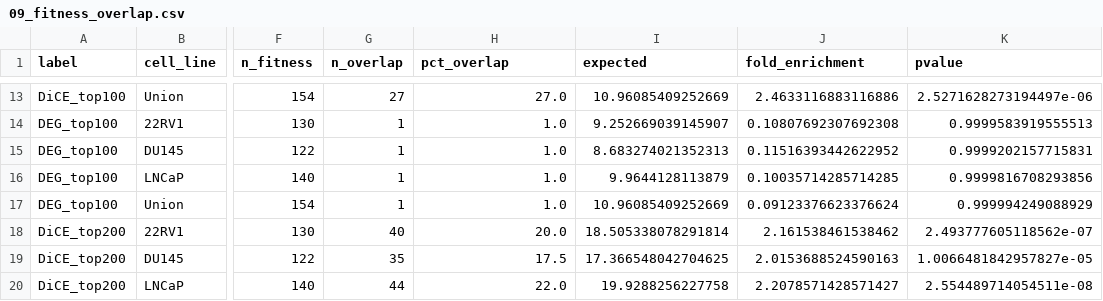
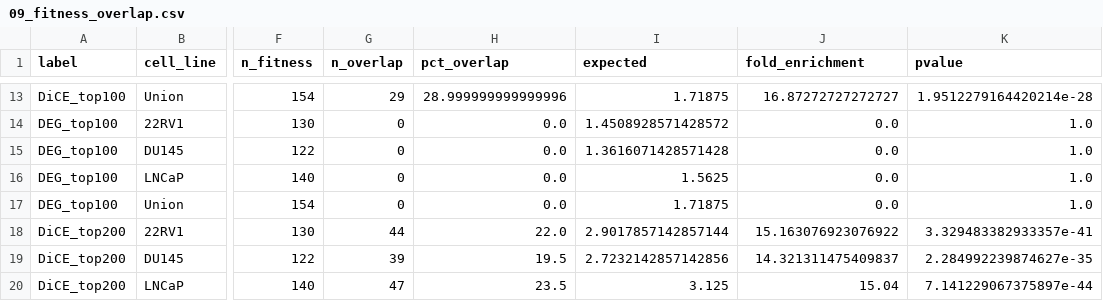
Before and after one commit to murugnn/DICE-Flow, a CSV file: data/results/validation/tables/09_fitness_overlap.csv, drawn as a sheet; only a part is shown, gaps mark what is left out; the diff covers the shown part only; the diff names each change by its address in the sheet, - before the commit and + after, or states it on an @@ line.

```diff
--- a/data/results/validation/tables/09_fitness_overlap.csv
+++ b/data/results/validation/tables/09_fitness_overlap.csv
-G13 (n_overlap): 27
+G13 (n_overlap): 29
-H13 (pct_overlap): 27.0
+H13 (pct_overlap): 28.999999999999996
-I13 (expected): 10.96085409252669
+I13 (expected): 1.71875
-J13 (fold_enrichment): 2.4633116883116886
+J13 (fold_enrichment): 16.87272727272727
-K13 (pvalue): 2.5271628273194497e-06
+K13 (pvalue): 1.9512279164420214e-28
-G14:G17 (n_overlap): 1
+G14:G17 (n_overlap): 0
-H14:H17 (pct_overlap): 1.0
+H14:H17 (pct_overlap): 0.0
-I14 (expected): 9.252669039145907
+I14 (expected): 1.4508928571428572
-J14 (fold_enrichment): 0.10807692307692308
+J14 (fold_enrichment): 0.0
-K14 (pvalue): 0.9999583919555513
+K14 (pvalue): 1.0
-I15 (expected): 8.683274021352313
+I15 (expected): 1.3616071428571428
-J15 (fold_enrichment): 0.11516393442622952
+J15 (fold_enrichment): 0.0
-K15 (pvalue): 0.9999202157715831
+K15 (pvalue): 1.0
-I16 (expected): 9.9644128113879
+I16 (expected): 1.5625
-J16 (fold_enrichment): 0.10035714285714285
+J16 (fold_enrichment): 0.0
-K16 (pvalue): 0.9999816708293856
+K16 (pvalue): 1.0
-I17 (expected): 10.96085409252669
+I17 (expected): 1.71875
-J17 (fold_enrichment): 0.09123376623376624
+J17 (fold_enrichment): 0.0
-K17 (pvalue): 0.999994249088929
+K17 (pvalue): 1.0
-G18 (n_overlap): 40
+G18 (n_overlap): 44
-H18 (pct_overlap): 20.0
+H18 (pct_overlap): 22.0
-I18 (expected): 18.505338078291814
+I18 (expected): 2.9017857142857144
-J18 (fold_enrichment): 2.161538461538462
+J18 (fold_enrichment): 15.163076923076922
-K18 (pvalue): 2.493777605118562e-07
+K18 (pvalue): 3.329483382933357e-41
-G19 (n_overlap): 35
+G19 (n_overlap): 39
-H19 (pct_overlap): 17.5
+H19 (pct_overlap): 19.5
-I19 (expected): 17.366548042704625
+I19 (expected): 2.7232142857142856
-J19 (fold_enrichment): 2.0153688524590163
+J19 (fold_enrichment): 14.321311475409837
-K19 (pvalue): 1.0066481842957827e-05
+K19 (pvalue): 2.284992239874627e-35
-G20 (n_overlap): 44
+G20 (n_overlap): 47
-H20 (pct_overlap): 22.0
+H20 (pct_overlap): 23.5
-I20 (expected): 19.9288256227758
+I20 (expected): 3.125
-J20 (fold_enrichment): 2.2078571428571427
+J20 (fold_enrichment): 15.04
-K20 (pvalue): 2.554489714054511e-08
+K20 (pvalue): 7.141229067375897e-44
```
Also changed, not shown: 129 edited cells elsewhere in this file, data/results/validation/tables/02_hypergeometric_results.csv, data/results/validation/tables/04_centrality_statistics.csv, 40 other files.
